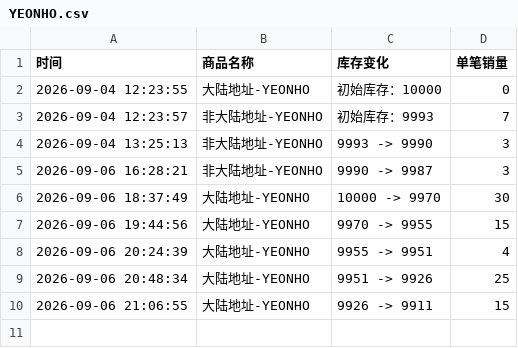
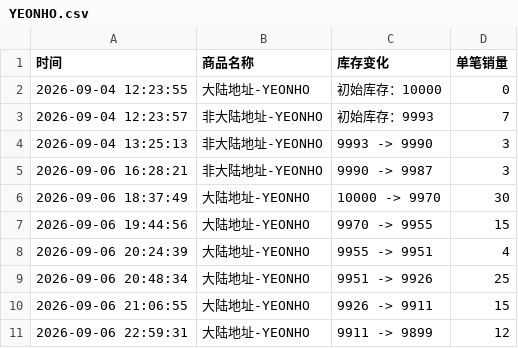
Before and after one commit to Juineii/verivery_imini0906, a CSV file: YEONHO.csv, drawn as a sheet.

```diff
--- a/YEONHO.csv
+++ b/YEONHO.csv
@@ -10 +10,2 @@
 2026-09-06 21:06:55,大陆地址-YEONHO,9926 -> 9911,15
+2026-09-06 22:59:31,大陆地址-YEONHO,9911 -> 9899,12
```
Also changed, not shown: YONGSEUNG.csv.
